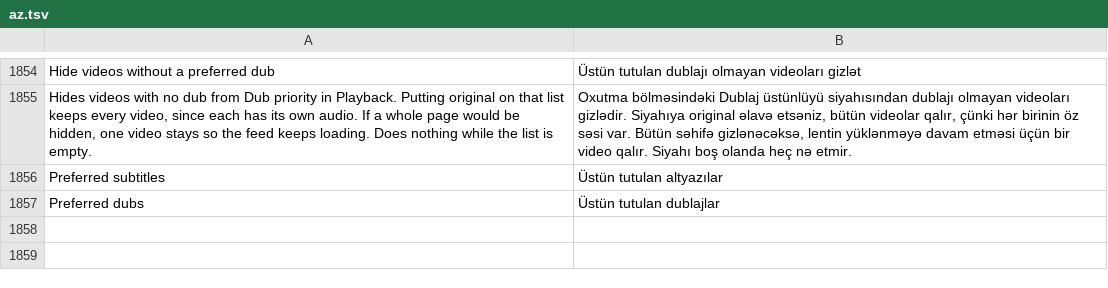
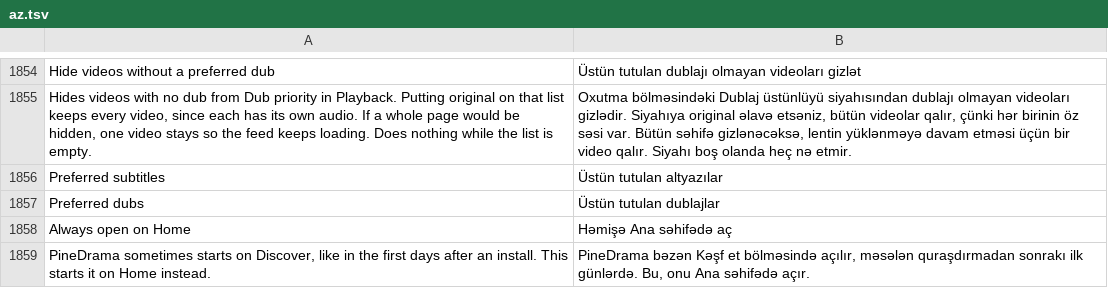
Before and after one commit to SysAdminDoc/HushPine, a TSV file: extensions/pinedrama/src/main/l10n/az.tsv, drawn as a sheet; only a part is shown, gaps mark what is left out.

```diff
--- a/extensions/pinedrama/src/main/l10n/az.tsv
+++ b/extensions/pinedrama/src/main/l10n/az.tsv
@@ -1857 +1857,3 @@ Preferred subtitles	Üstün tutulan altyazılar
 Preferred dubs	Üstün tutulan dublajlar
+Always open on Home	Həmişə Ana səhifədə aç
+PineDrama sometimes starts on Discover, like in the first days after an install. This starts it on Home instead.	PineDrama bəzən Kəşf et bölməsində açılır, məsələn quraşdırmadan sonrakı ilk günlərdə. Bu, onu Ana səhifədə açır.
```
Also changed, not shown: extensions/pinedrama/src/main/l10n/de.tsv, extensions/pinedrama/src/main/l10n/es.tsv, 29 other files.
